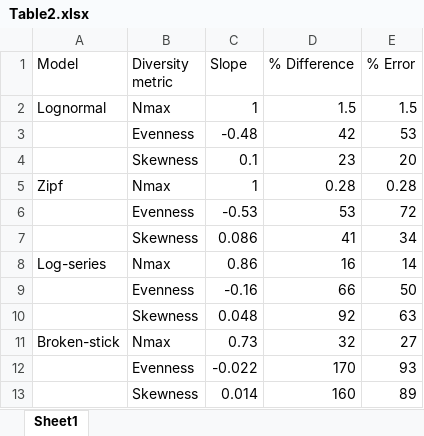
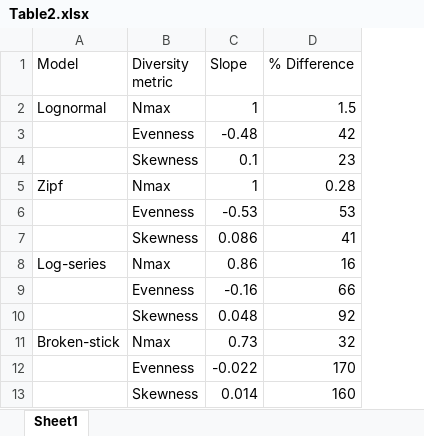
Before and after one commit to LennonLab/MicrobialBiodiversityTheory, an Excel workbook: tables/Table2/Table2.xlsx, sheet Sheet1, drawn as a sheet; values as stored, in another font and other column widths than the file's, no borders; the diff names each change by its address in the sheet, - before the commit and + after, or states it on an @@ line.

```diff
--- a/tables/Table2/Table2.xlsx (sheet Sheet1)
+++ b/tables/Table2/Table2.xlsx (sheet Sheet1)
-column E (% Error), rows 2-13: 1.5 | 53 | 20 | 0.28 | 72 | 34 | 14 | 50 | 63 | 27 | 93 | 89
```
Also changed, not shown: 14 other files.
